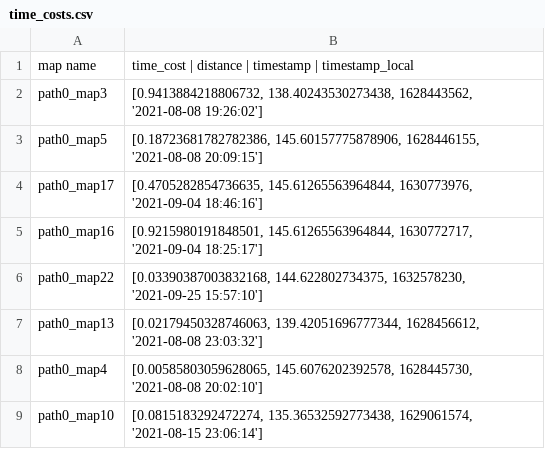
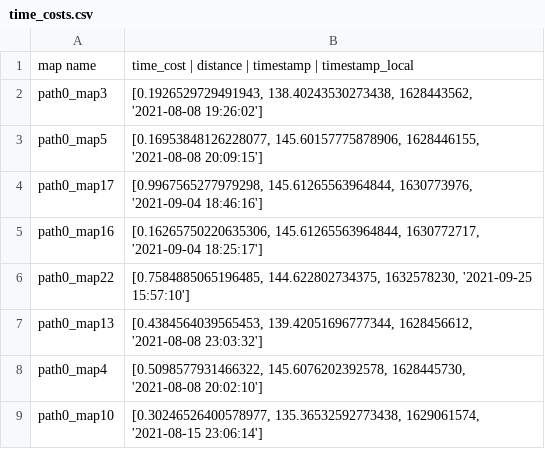
Before and after one commit to puklu/Chronorobotics-project, a CSV file: scripts/Map_management/results/time_costs.csv, drawn as a sheet.

```diff
--- a/scripts/Map_management/results/time_costs.csv
+++ b/scripts/Map_management/results/time_costs.csv
@@ -1,9 +1,9 @@
 map name,time_cost | distance | timestamp | timestamp_local
-path0_map3,"[0.9413884218806732, 138.40243530273438, 1628443562, '2021-08-08 19:26:02']"
-path0_map5,"[0.18723681782782386, 145.60157775878906, 1628446155, '2021-08-08 20:09:15']"
-path0_map17,"[0.4705282854736635, 145.61265563964844, 1630773976, '2021-09-04 18:46:16']"
-path0_map16,"[0.9215980191848501, 145.61265563964844, 1630772717, '2021-09-04 18:25:17']"
-path0_map22,"[0.03390387003832168, 144.622802734375, 1632578230, '2021-09-25 15:57:10']"
-path0_map13,"[0.02179450328746063, 139.42051696777344, 1628456612, '2021-08-08 23:03:32']"
-path0_map4,"[0.00585803059628065, 145.6076202392578, 1628445730, '2021-08-08 20:02:10']"
-path0_map10,"[0.0815183292472274, 135.36532592773438, 1629061574, '2021-08-15 23:06:14']"
+path0_map3,"[0.1926529729491943, 138.40243530273438, 1628443562, '2021-08-08 19:26:02']"
+path0_map5,"[0.16953848126228077, 145.60157775878906, 1628446155, '2021-08-08 20:09:15']"
+path0_map17,"[0.9967565277979298, 145.61265563964844, 1630773976, '2021-09-04 18:46:16']"
+path0_map16,"[0.16265750220635306, 145.61265563964844, 1630772717, '2021-09-04 18:25:17']"
+path0_map22,"[0.7584885065196485, 144.622802734375, 1632578230, '2021-09-25 15:57:10']"
+path0_map13,"[0.4384564039565453, 139.42051696777344, 1628456612, '2021-08-08 23:03:32']"
+path0_map4,"[0.5098577931466322, 145.6076202392578, 1628445730, '2021-08-08 20:02:10']"
+path0_map10,"[0.30246526400578977, 135.36532592773438, 1629061574, '2021-08-15 23:06:14']"
```
Also changed, not shown: 9 other files.
